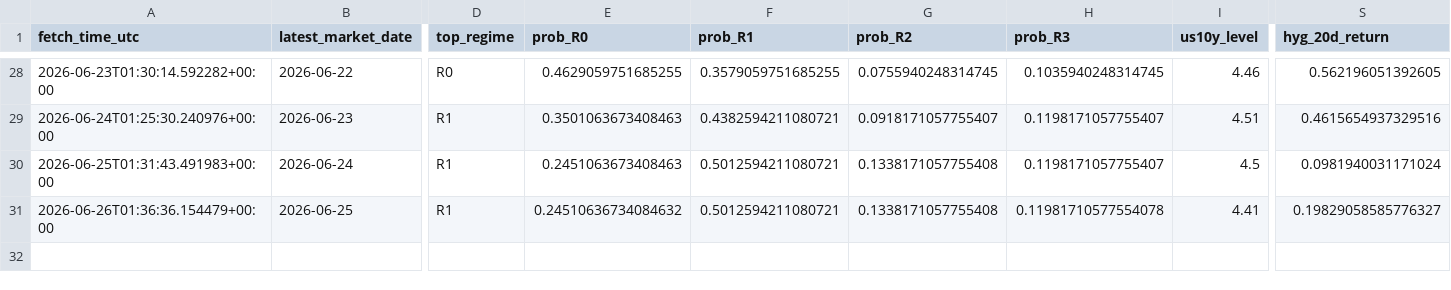
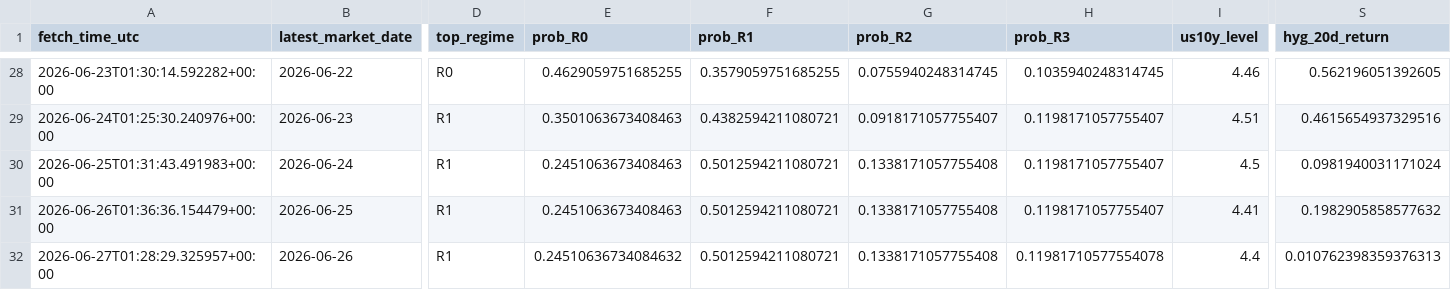
Before and after one commit to harryz77-ai/macro-regime-experiment, a CSV file: data/history.csv, drawn as a sheet; only a part is shown, gaps mark what is left out; rows hold the shown columns only; the diff names each change by its address in the sheet, - before the commit and + after, or states it on an @@ line.

```diff
--- a/data/history.csv
+++ b/data/history.csv
-E31 (prob_R0): 0.24510636734084632
+E31 (prob_R0): 0.2451063673408463
-H31 (prob_R3): 0.11981710577554078
+H31 (prob_R3): 0.1198171057755407
-S31 (hyg_20d_return): 0.19829058585776327
+S31 (hyg_20d_return): 0.1982905858577632
+row 32: 2026-06-27T01:28:29.325957+00:00 | 2026-06-26 | R1 | 0.24510636734084632 | 0.5012594211080721 | 0.1338171057755408 | 0.11981710577554078 | 4.4 | 0.010762398359376313
```
Also changed, not shown: 2 other files.
